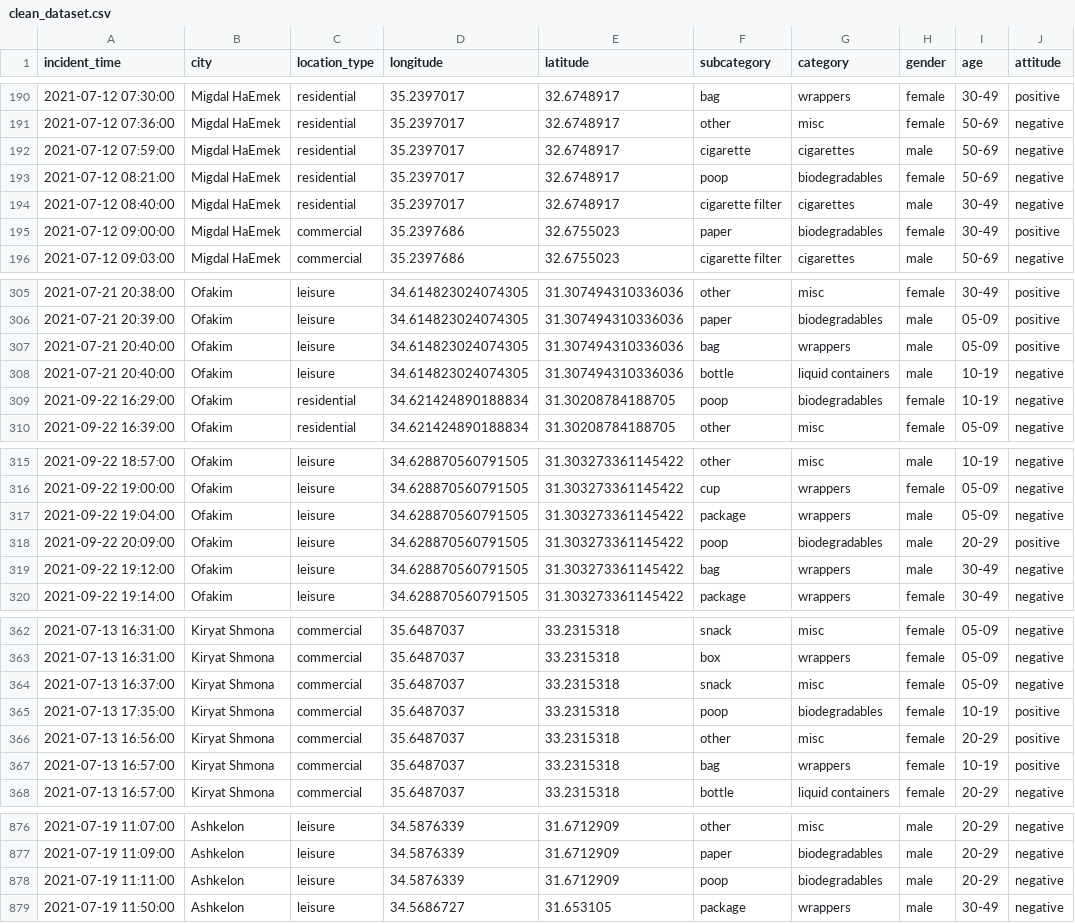
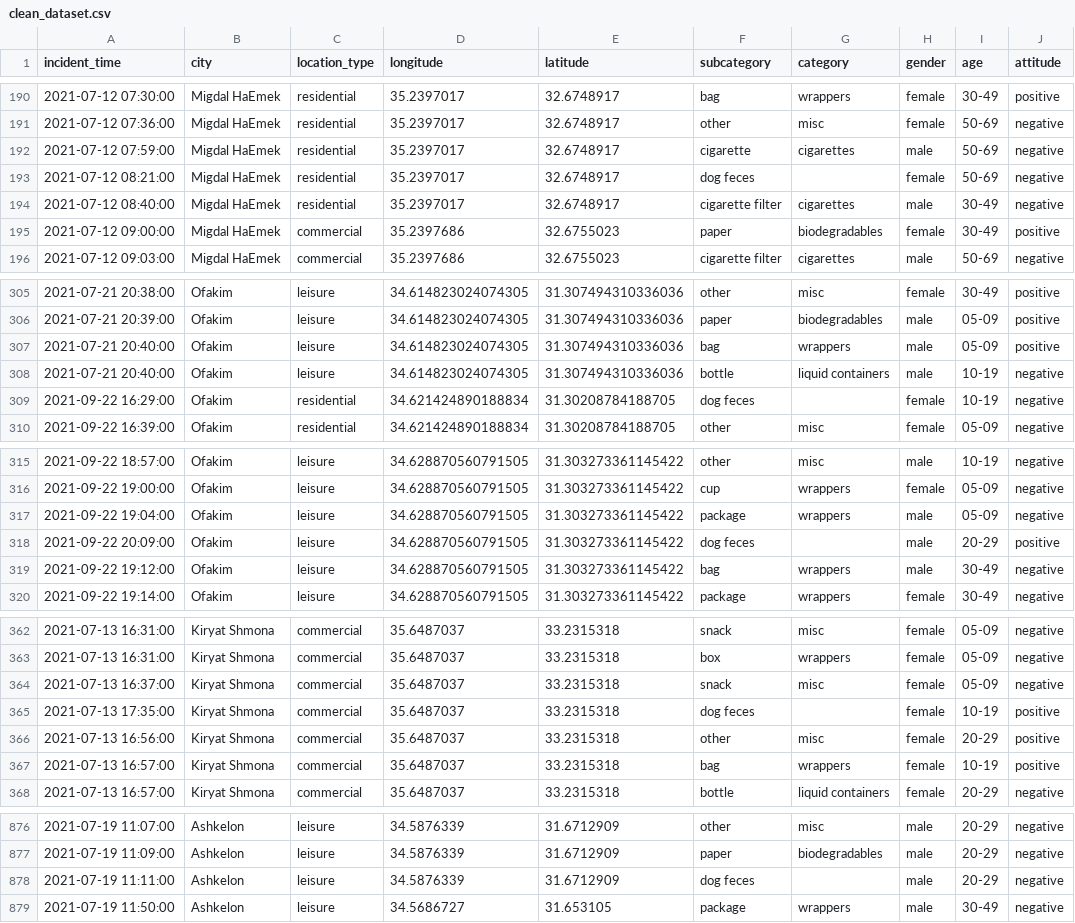
Before and after one commit to ColgateSmile/Visualization_Project_littering-incidents-Israel, a CSV file: visualization/ideas/clean_dataset.csv, drawn as a sheet; only a part is shown, gaps mark what is left out; the diff covers the shown part only; the diff names each change by its address in the sheet, - before the commit and + after, or states it on an @@ line.

```diff
--- a/visualization/ideas/clean_dataset.csv
+++ b/visualization/ideas/clean_dataset.csv
-F193 (subcategory): poop
+F193 (subcategory): dog feces
-G193 (category): biodegradables
+G193 (category): (empty)
-F309 (subcategory): poop
+F309 (subcategory): dog feces
-G309 (category): biodegradables
+G309 (category): (empty)
-F318 (subcategory): poop
+F318 (subcategory): dog feces
-G318 (category): biodegradables
+G318 (category): (empty)
-F365 (subcategory): poop
+F365 (subcategory): dog feces
-G365 (category): biodegradables
+G365 (category): (empty)
-F878 (subcategory): poop
+F878 (subcategory): dog feces
-G878 (category): biodegradables
+G878 (category): (empty)
```
Also changed, not shown: 128 edited cells elsewhere in this file, data/clean_dataset.csv, 2 other files.
